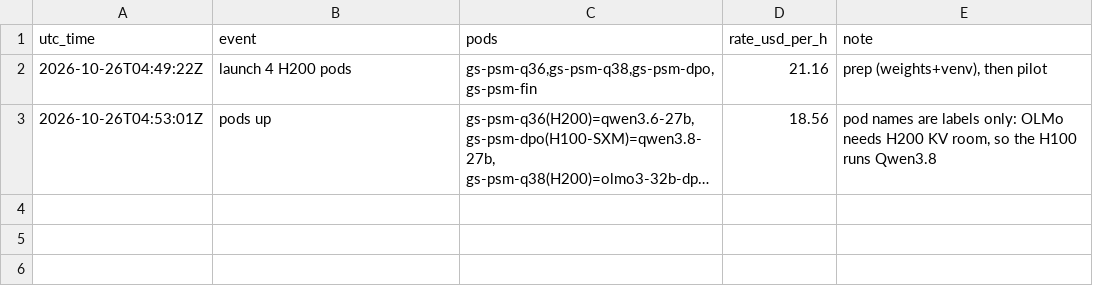
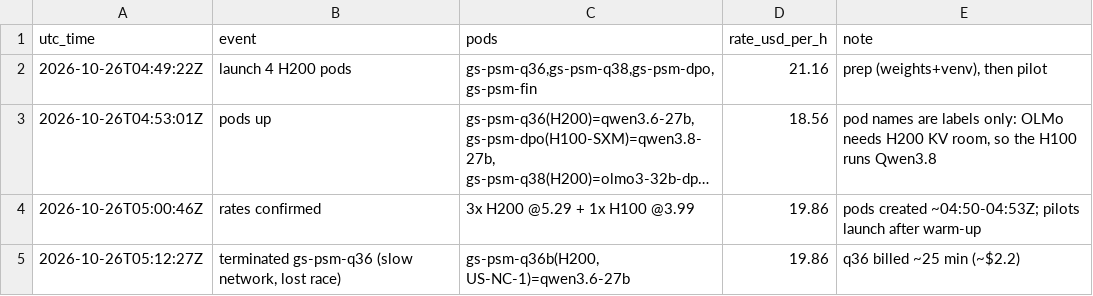
Before and after one commit to timf34/grader-shifts-persona-space, a TSV file: docs/psm/ledger.tsv, drawn as a sheet; long unchanged cells end in …; the diff names each change by its address in the sheet, - before the commit and + after, or states it on an @@ line.

```diff
--- a/docs/psm/ledger.tsv
+++ b/docs/psm/ledger.tsv
+row 4: 2026-10-26T05:00:46Z | rates confirmed | 3x H200 @5.29 + 1x H100 @3.99 | 19.86 | pods created ~04:50-04:53Z; pilots launch after warm-up
+row 5: 2026-10-26T05:12:27Z | terminated gs-psm-q36 (slow network, lost race) | gs-psm-q36b(H200, US-NC-1)=qwen3.6-27b | 19.86 | q36 billed ~25 min (~$2.2)
```
Also changed, not shown: 19 other files.
